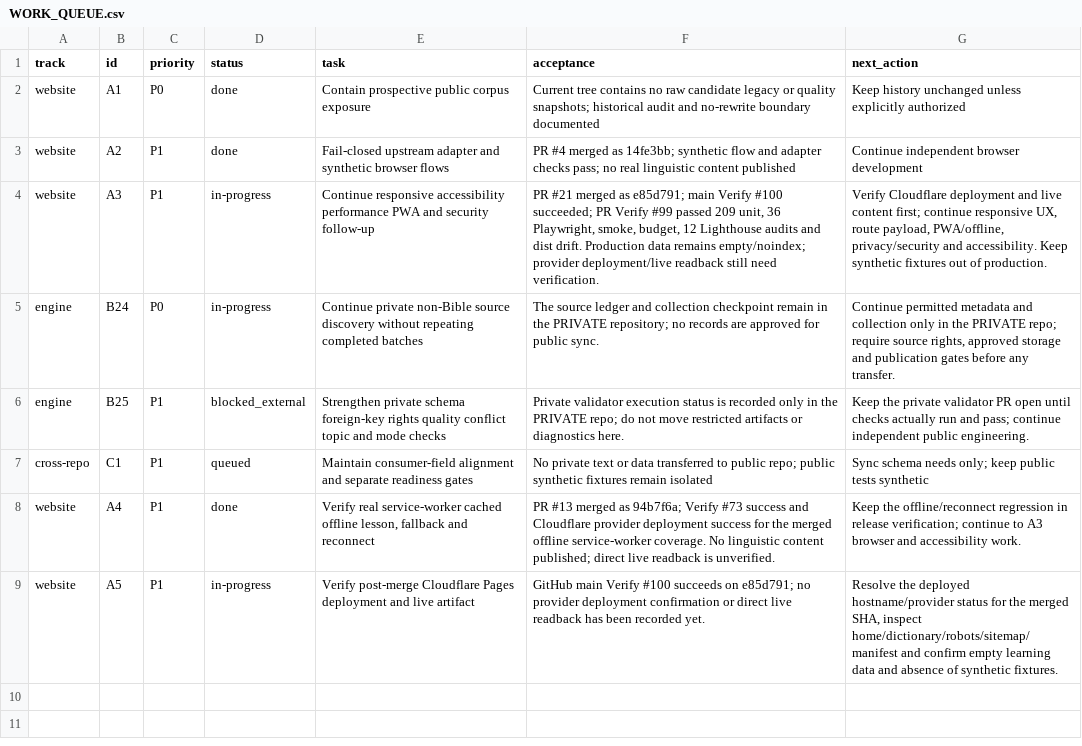
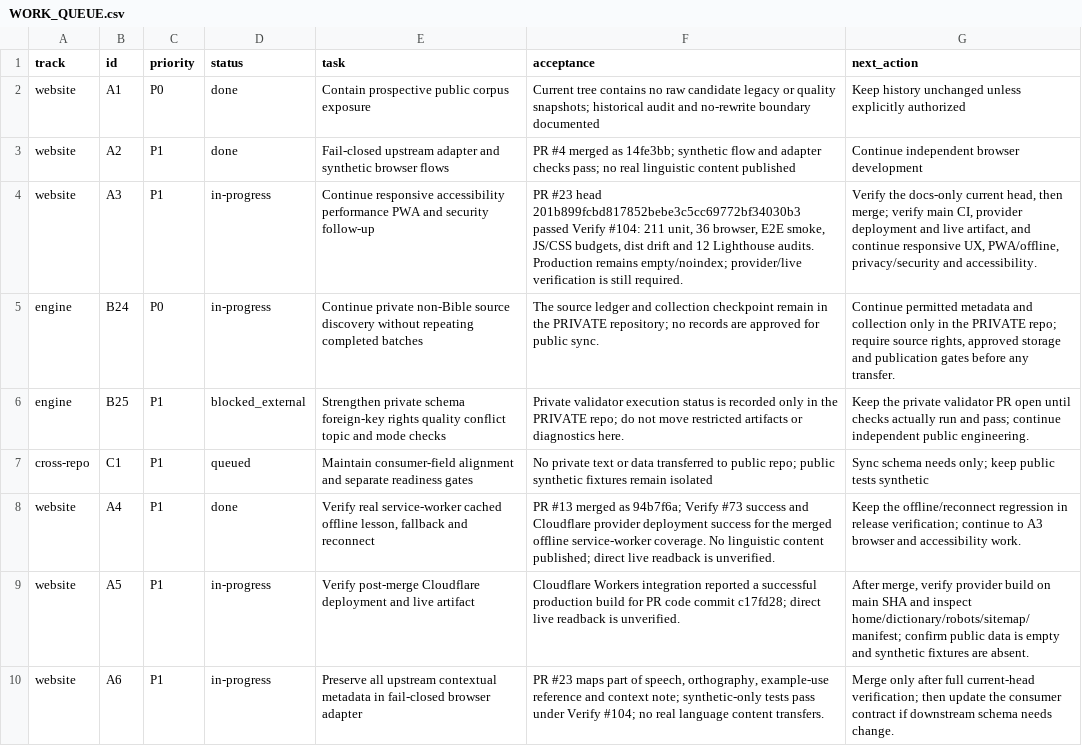
Before and after one commit to drewsebastians/webgame-bataktoba-indo, a CSV file: WORK_QUEUE.csv, drawn as a sheet.

Commit message:
fix: preserve upstream contextual metadata (#23)
Preserve source-approved part-of-speech, orthography, example-use and context fields in the fail-closed upstream adapter. Add synthetic-only unit coverage, deterministic generated service-worker artifact and execution checkpoint. Verify #105 passed unit, browser, smoke, budget, Lighthouse and dist drift checks.

```diff
--- a/WORK_QUEUE.csv
+++ b/WORK_QUEUE.csv
@@ -3,3 +3,3 @@
 "website","A2","P1","done","Fail-closed upstream adapter and synthetic browser flows","PR #4 merged as 14fe3bb; synthetic flow and adapter checks pass; no real linguistic content published","Continue independent browser development"
-website,A3,P1,in-progress,Continue responsive accessibility performance PWA and security follow-up,"PR #21 merged as e85d791; main Verify #100 succeeded; PR Verify #99 passed 209 unit, 36 Playwright, smoke, budget, 12 Lighthouse audits and dist drift. Production data remains empty/noindex; provider deployment/live readback still need verification.","Verify Cloudflare deployment and live content first; continue responsive UX, route payload, PWA/offline, privacy/security and accessibility. Keep synthetic fixtures out of production."
+"website","A3","P1","in-progress","Continue responsive accessibility performance PWA and security follow-up","PR #23 head 201b899fcbd817852bebe3c5cc69772bf34030b3 passed Verify #104: 211 unit, 36 browser, E2E smoke, JS/CSS budgets, dist drift and 12 Lighthouse audits. Production remains empty/noindex; provider/live verification is still required.","Verify the docs-only current head, then merge; verify main CI, provider deployment and live artifact, and continue responsive UX, PWA/offline, privacy/security and accessibility."
 "engine","B24","P0","in-progress","Continue private non-Bible source discovery without repeating completed batches","The source ledger and collection checkpoint remain in the PRIVATE repository; no records are approved for public sync.","Continue permitted metadata and collection only in the PRIVATE repo; require source rights, approved storage and publication gates before any transfer."
@@ -8,2 +8,3 @@ website,A3,P1,in-progress,Continue responsive accessibility performance PWA and
 "website","A4","P1","done","Verify real service-worker cached offline lesson, fallback and reconnect","PR #13 merged as 94b7f6a; Verify #73 success and Cloudflare provider deployment success for the merged offline service-worker coverage. No linguistic content published; direct live readback is unverified.","Keep the offline/reconnect regression in release verification; continue to A3 browser and accessibility work."
-website,A5,P1,in-progress,Verify post-merge Cloudflare Pages deployment and live artifact,GitHub main Verify #100 succeeds on e85d791; no provider deployment confirmation or direct live readback has been recorded yet.,"Resolve the deployed hostname/provider status for the merged SHA, inspect home/dictionary/robots/sitemap/manifest and confirm empty learning data and absence of synthetic fixtures."
+"website","A5","P1","in-progress","Verify post-merge Cloudflare deployment and live artifact","Cloudflare Workers integration reported a successful production build for PR code commit c17fd28; direct live readback is unverified.","After merge, verify provider build on main SHA and inspect home/dictionary/robots/sitemap/manifest; confirm public data is empty and synthetic fixtures are absent."
+"website","A6","P1","in-progress","Preserve all upstream contextual metadata in fail-closed browser adapter","PR #23 maps part of speech, orthography, example-use reference and context note; synthetic-only tests pass under Verify #104; no real language content transfers.","Merge only after full current-head verification; then update the consumer contract if downstream schema needs change."
```
Also changed, not shown: 6 other files.
